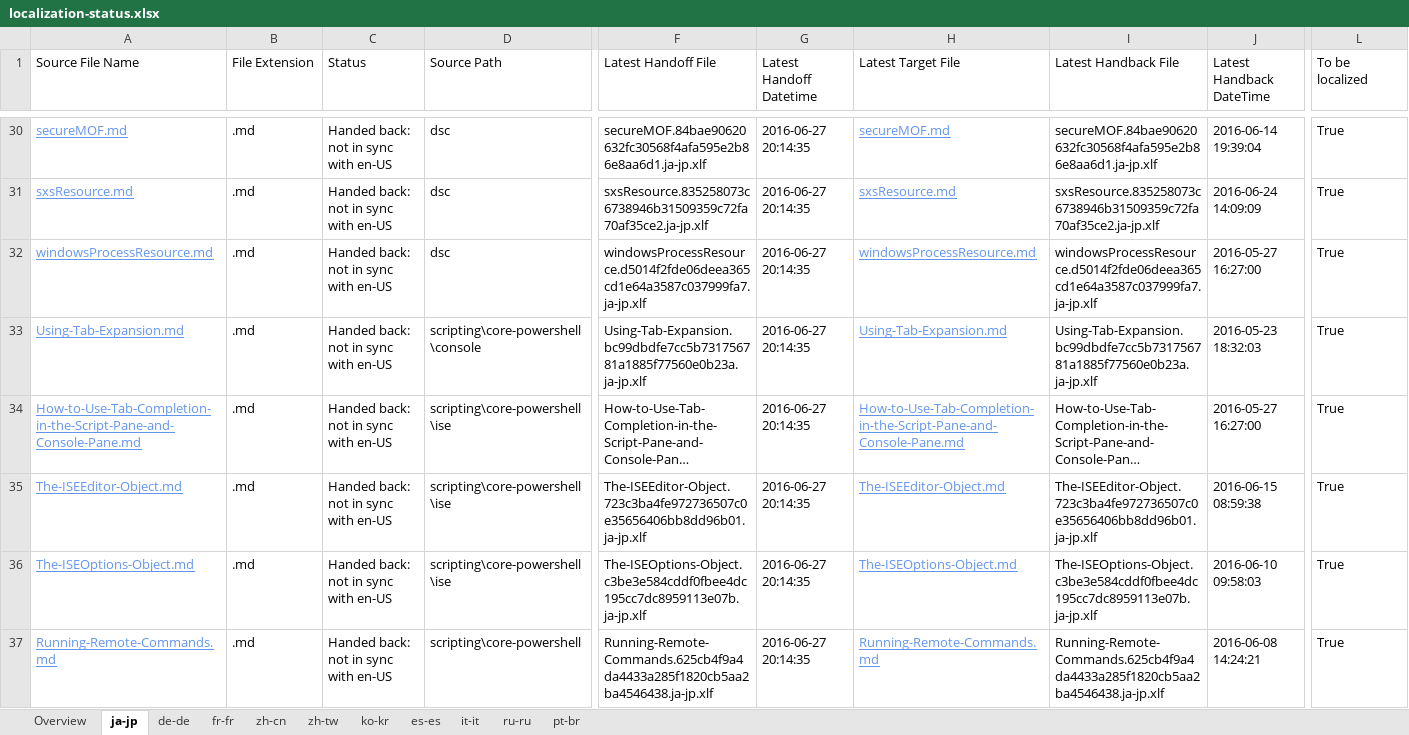
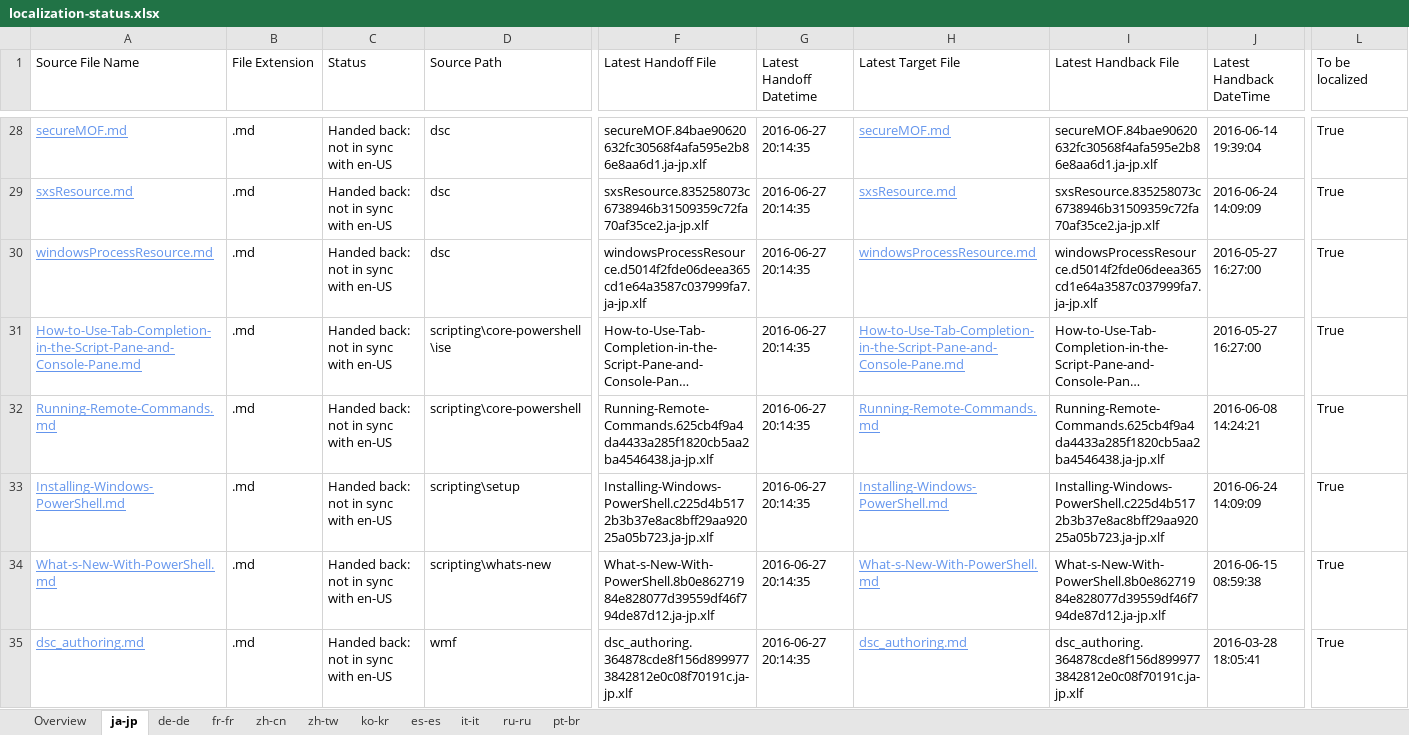
Before and after one commit to SonjaSaltzman/powerShell-Docs.handback, an Excel workbook: ol-handback/PowerShell/powerShell-Docs/live/localization-status.xlsx, sheet ja-jp, drawn as a sheet; only a part is shown, gaps mark what is left out; the shorter side is filled out with more unchanged rows; long unchanged cells end in …; values as stored, in another font and other column widths than the file's, no borders; table styles not drawn; removed rows and columns are numbered as before the commit, all else as after; rows hold the shown columns only; the diff covers the shown part only; the diff names each change by its address in the sheet, - before the commit and + after, or states it on an @@ line.

```diff
--- a/ol-handback/PowerShell/powerShell-Docs/live/localization-status.xlsx (sheet ja-jp)
+++ b/ol-handback/PowerShell/powerShell-Docs/live/localization-status.xlsx (sheet ja-jp)
-row 33: Using-Tab-Expansion.md | .md | Handed back: not in sync with en-US | scripting\core-powershell\console | Using-Tab-Expansion.bc99dbdfe7cc5b731756781a1885f77560e0b23a.ja-jp.xlf | 2016-06-27 20:14:35 | Using-Tab-Expansion.md | Using-Tab-Expansion.bc99dbdfe7cc5b731756781a1885f77560e0b23a.ja-jp.xlf | 2016-05-23 18:32:03 | True
-row 35: The-ISEEditor-Object.md | .md | Handed back: not in sync with en-US | scripting\core-powershell\ise | The-ISEEditor-Object.723c3ba4fe972736507c0e35656406bb8dd96b01.ja-jp.xlf | 2016-06-27 20:14:35 | The-ISEEditor-Object.md | The-ISEEditor-Object.723c3ba4fe972736507c0e35656406bb8dd96b01.ja-jp.xlf | 2016-06-15 08:59:38 | True
-row 36: The-ISEOptions-Object.md | .md | Handed back: not in sync with en-US | scripting\core-powershell\ise | The-ISEOptions-Object.c3be3e584cddf0fbee4dc195cc7dc8959113e07b.ja-jp.xlf | 2016-06-27 20:14:35 | The-ISEOptions-Object.md | The-ISEOptions-Object.c3be3e584cddf0fbee4dc195cc7dc8959113e07b.ja-jp.xlf | 2016-06-10 09:58:03 | True
```
Also changed, not shown: 90 added rows and 87 removed rows elsewhere in this sheet, sheet Overview, ol-handback/PowerShell/powerShell-Docs/live/handback-status.xlsx.
